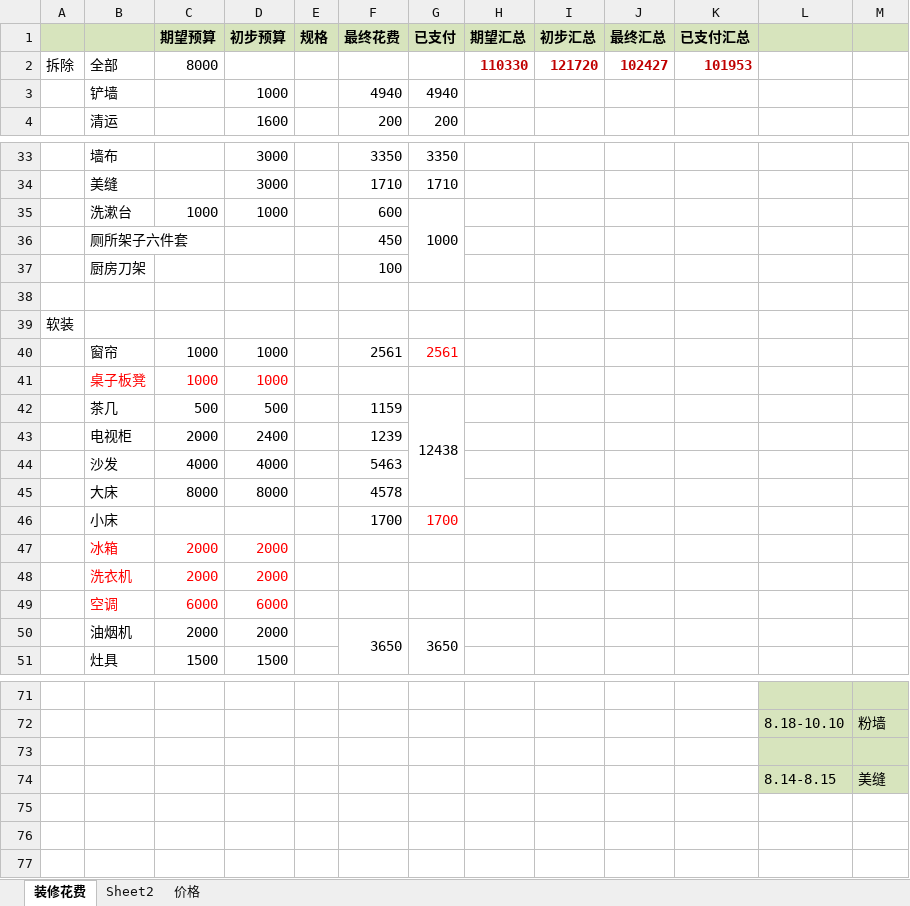
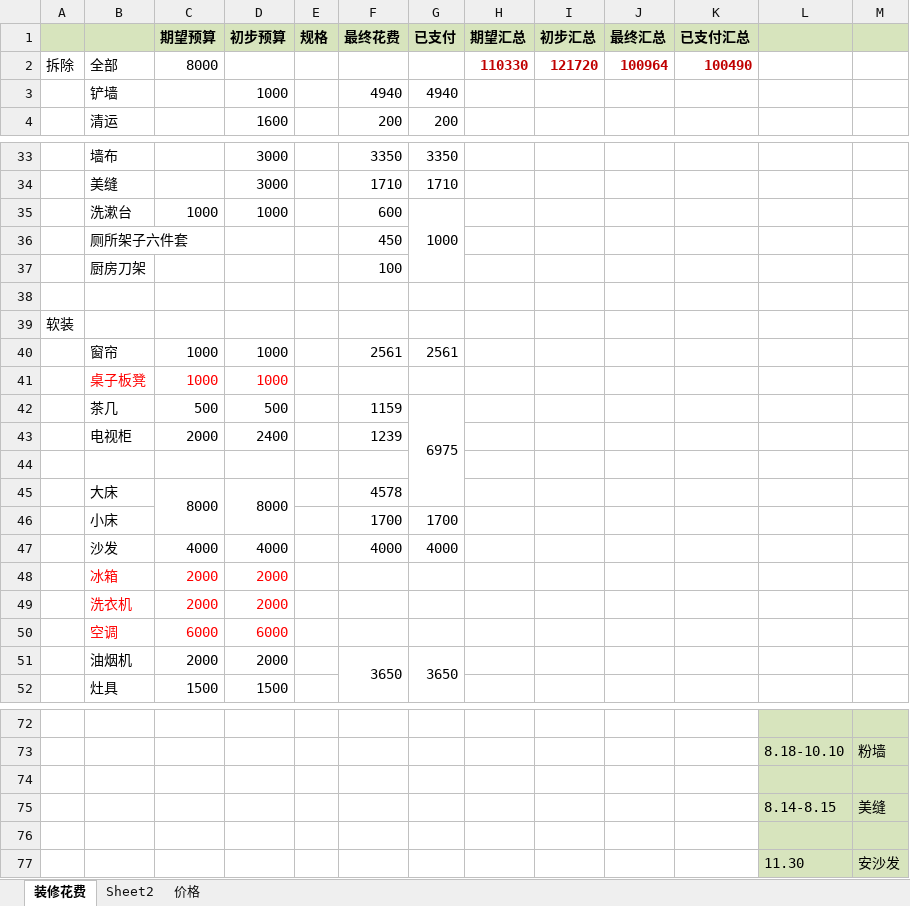
Before and after one commit to zhouweigithub/projects, an Excel workbook: documents/装修.xlsx, sheet 装修花费, drawn as a sheet; only a part is shown, gaps mark what is left out; values as stored, in another font and other column widths than the file's, no borders; the diff names each change by its address in the sheet, - before the commit and + after, or states it on an @@ line.

Commit message:
update shafa

```diff
--- a/documents/装修.xlsx (sheet 装修花费)
+++ b/documents/装修.xlsx (sheet 装修花费)
-J2 (最终汇总): 102427
+J2 (最终汇总): 100964
-K2 (已支付汇总): 101953
+K2 (已支付汇总): 100490
-G40 text colour: #FF0000
+G40 text colour: black
-G42 (已支付): 12438
+G42 (已支付): 6975
-row 44:  | 沙发 | 4000 | 4000 |  | 5463
+row 44: (empty)
+C45:C46 merged
+D45:D46 merged
-G46 text colour: #FF0000
+G46 text colour: black
+row 47:  | 沙发 | 4000 | 4000 |  | 4000 | 4000
+row 76: (empty)
+row 77:  |  |  |  |  |  |  |  |  |  |  | 11.30 | 安沙发
```
